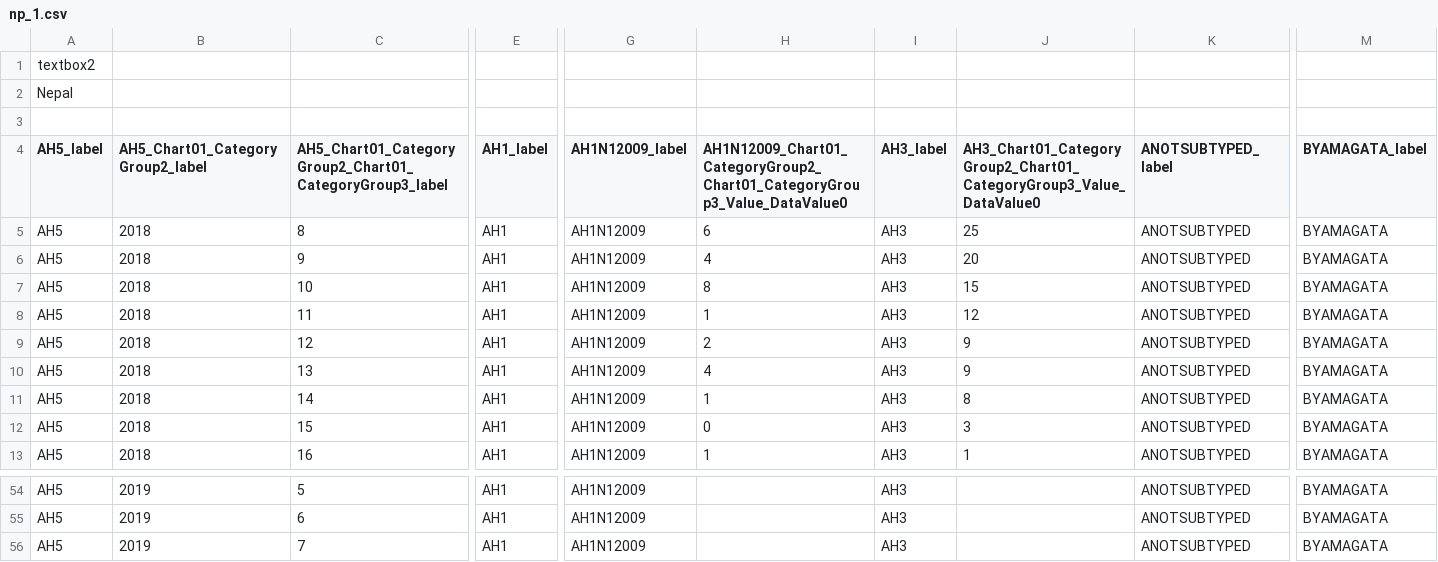
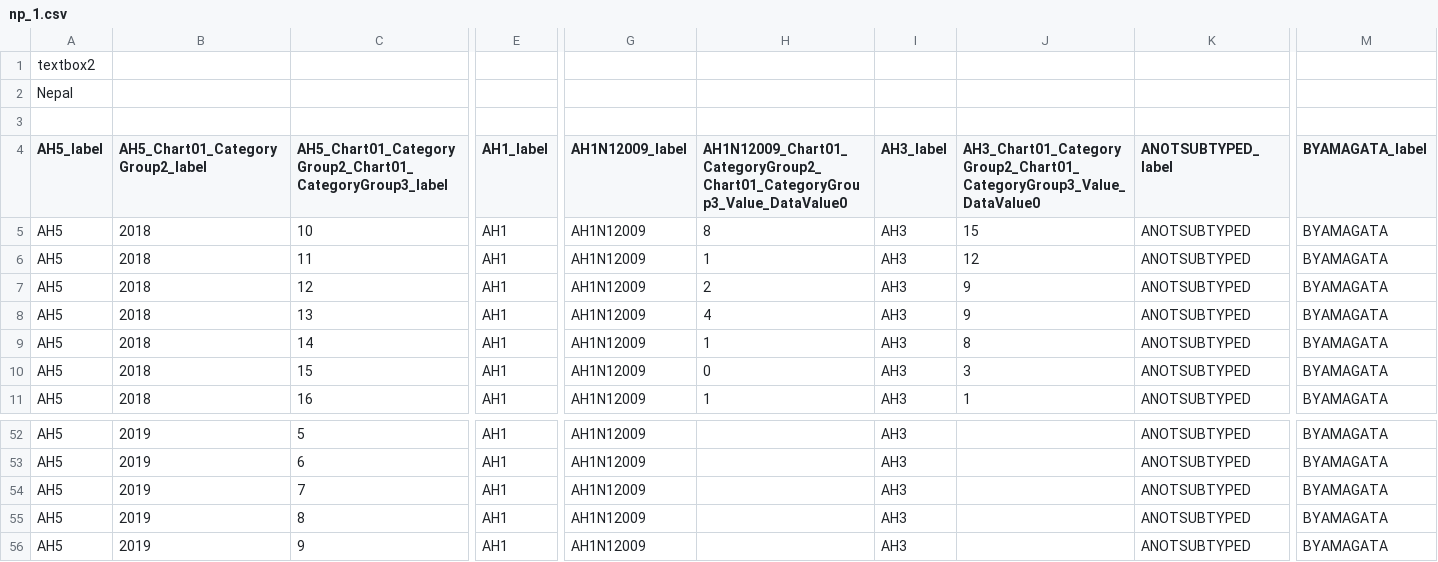
Before and after one commit to drshariqalikhan/flu_fighter_be, a CSV file: flucsv/np_1.csv, drawn as a sheet; only a part is shown, gaps mark what is left out; removed rows and columns are numbered as before the commit, all else as after; rows hold the shown columns only; the diff names each change by its address in the sheet, - before the commit and + after, or states it on an @@ line.

```diff
--- a/flucsv/np_1.csv
+++ b/flucsv/np_1.csv
-row 5: AH5 | 2018 | 8 | AH1 | AH1N12009 | 6 | AH3 | 25 | ANOTSUBTYPED | BYAMAGATA
-row 6: AH5 | 2018 | 9 | AH1 | AH1N12009 | 4 | AH3 | 20 | ANOTSUBTYPED | BYAMAGATA
+row 55: AH5 | 2019 | 8 | AH1 | AH1N12009 |  | AH3 |  | ANOTSUBTYPED | BYAMAGATA
+row 56: AH5 | 2019 | 9 | AH1 | AH1N12009 |  | AH3 |  | ANOTSUBTYPED | BYAMAGATA
```
Also changed, not shown: flucsv/id_0.csv, flucsv/my_1.csv, 20 other files.
